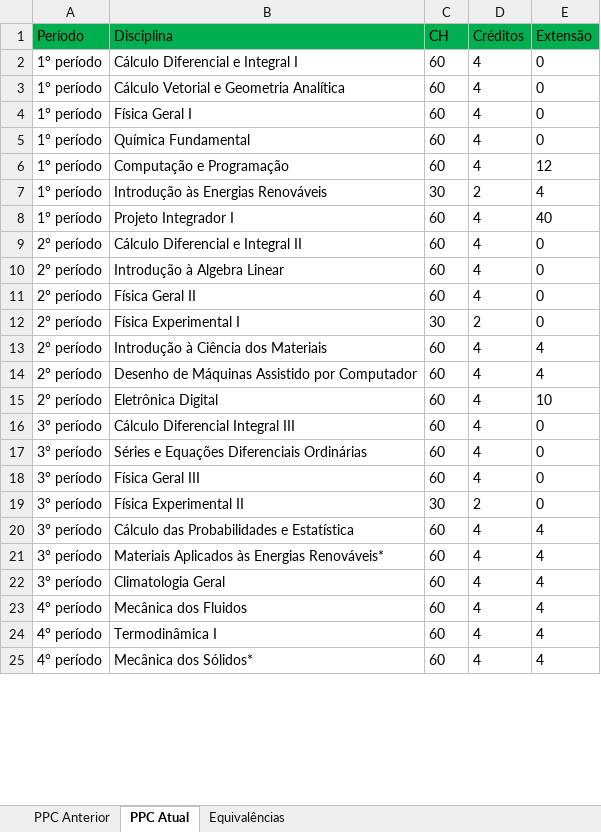
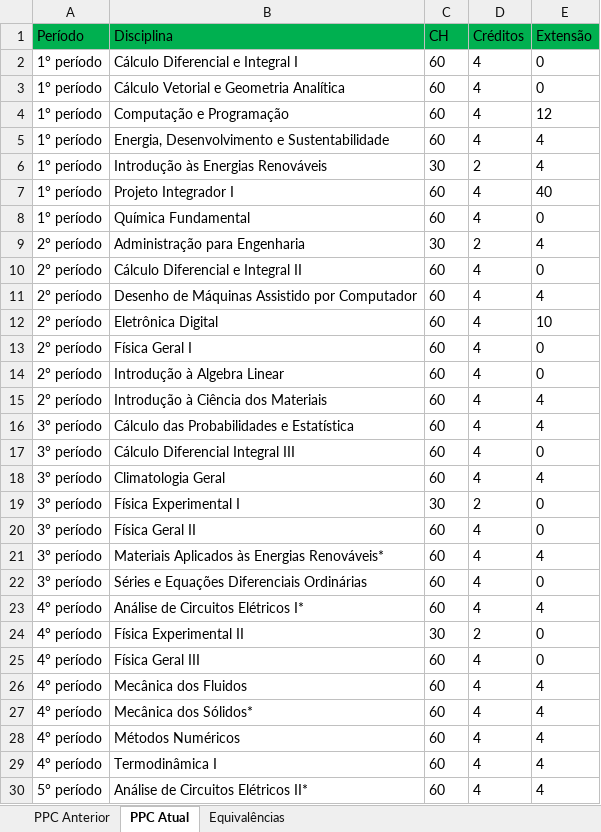
Before and after one commit to memoria-auxiliar/ppc_deer, an Excel workbook: dados/Tabela de Equivalências_DEER.xlsx, sheet PPC Atual, drawn as a sheet; only a part is shown; values as stored, in another font and other column widths than the file's, no borders; removed rows and columns are numbered as before the commit, all else as after; the diff covers the shown part only; the diff names each change by its address in the sheet, - before the commit and + after, or states it on an @@ line.

Commit message:
Atualização da tabela de equivalências

```diff
--- a/dados/Tabela de Equivalências_DEER.xlsx (sheet PPC Atual)
+++ b/dados/Tabela de Equivalências_DEER.xlsx (sheet PPC Atual)
-row 4: 1° período | Física Geral I | 60 | 4 | 0
+row 5: 1° período | Energia, Desenvolvimento e Sustentabilidade | 60 | 4 | 4
@@ row 5 moved to row 8: 1° período @@
+row 9: 2° período | Administração para Engenharia | 30 | 2 | 4
-row 11: 2° período | Física Geral II | 60 | 4 | 0
-row 12: 2° período | Física Experimental I | 30 | 2 | 0
+row 13: 2° período | Física Geral I | 60 | 4 | 0
@@ row 10 moved to row 14: 2° período @@
@@ row 13 moved to row 15: 2° período @@
@@ row 20 moved to row 16: 3° período @@
+row 18: 3° período | Climatologia Geral | 60 | 4 | 4
+row 19: 3° período | Física Experimental I | 30 | 2 | 0
+row 20: 3° período | Física Geral II | 60 | 4 | 0
-A23:A24 (Período): 3° período
+A23:A24 (Período): 4° período
-B23 (Disciplina): Física Geral III
+B23 (Disciplina): Análise de Circuitos Elétricos I*
-E23 (Extensão): 0
+E23 (Extensão): 4
-A25 (Período): 3° período
+A25 (Período): 4° período
-B25 (Disciplina): Climatologia Geral
+B25 (Disciplina): Física Geral III
-E25 (Extensão): 4
+E25 (Extensão): 0
@@ row 25 moved to row 27: 4° período @@
@@ row 27 moved to row 28: 4° período @@
@@ row 33 moved to row 30: 5° período @@
```
Also changed, not shown: 2 added rows, 5 removed rows, 32 moved rows and 4 edited cells elsewhere in this sheet, sheet PPC Anterior, sheet Equivalências, formulas that keep their value.
